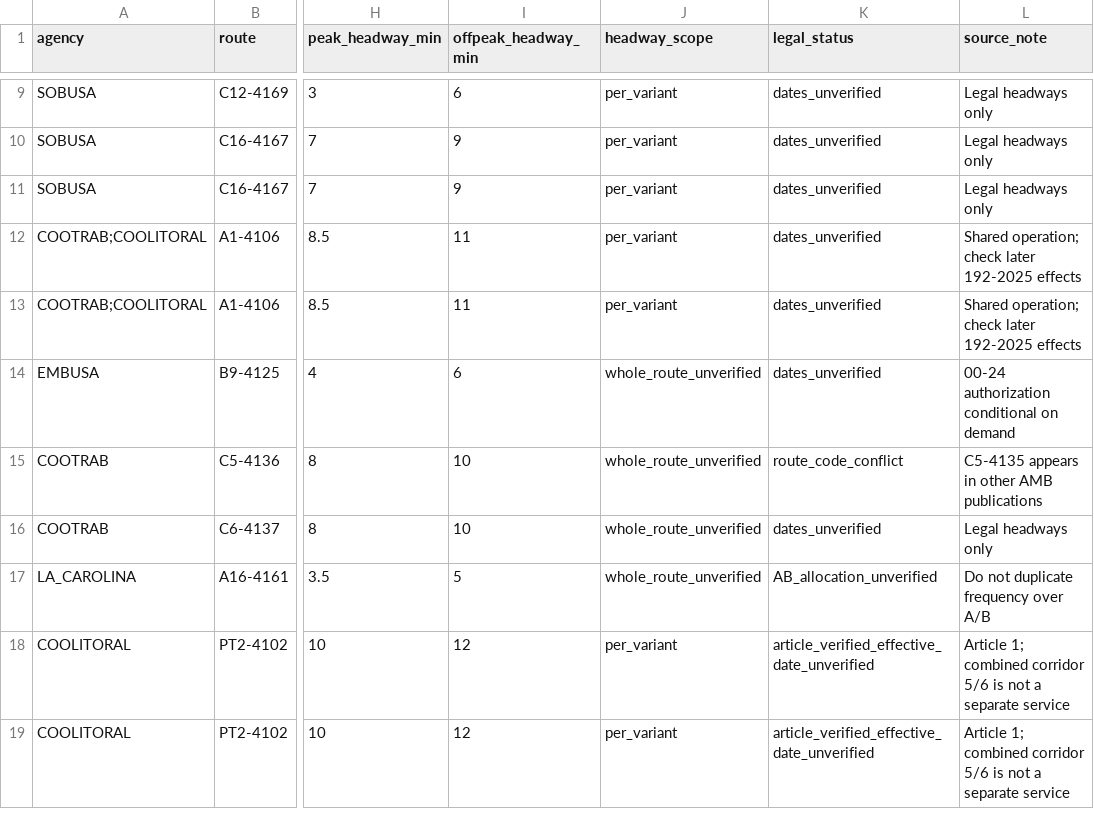
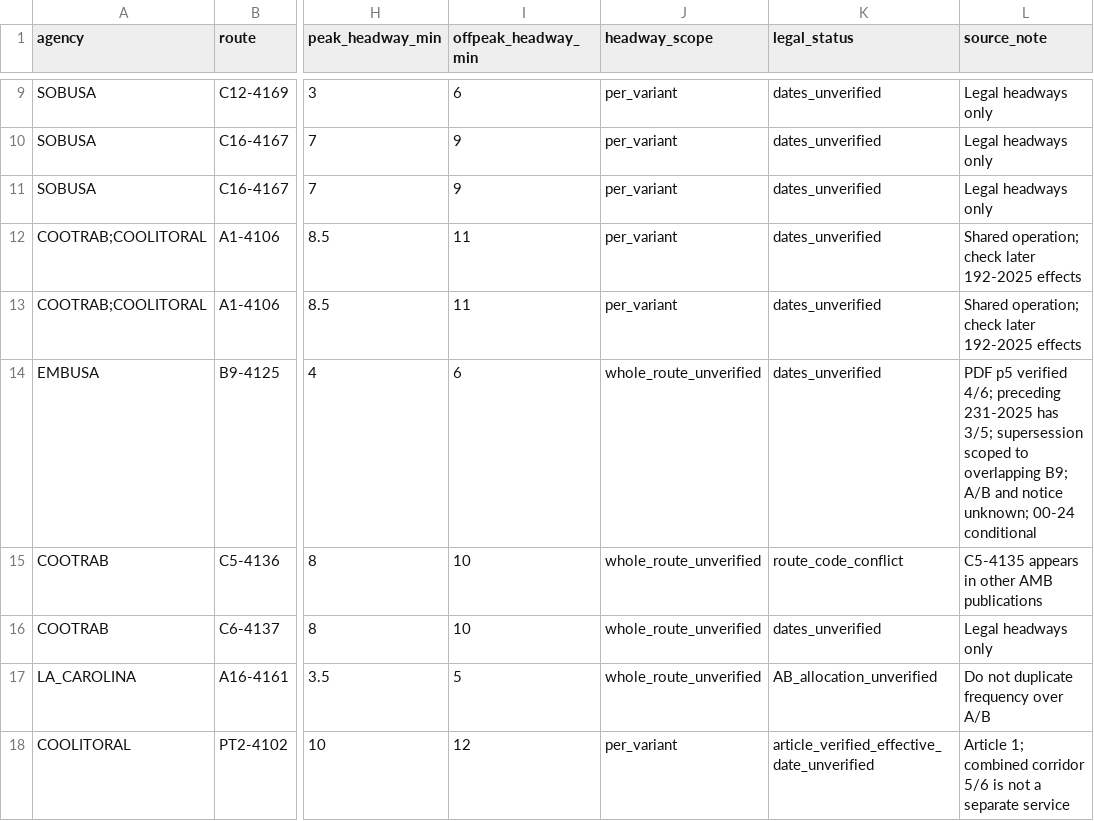
Before and after one commit to ColombiaTransit/gtfs-barranquilla-urbanas, a CSV file: sources/amb/legal_validity_ocr_review/route_variant_legal_periods.csv, drawn as a sheet; only a part is shown, gaps mark what is left out; the shorter side is filled out with more unchanged rows; the diff names each change by its address in the sheet, - before the commit and + after, or states it on an @@ line.

Commit message:
legal: annotate EMBUSA B9 successor headway and unresolved A/B scope

```diff
--- a/sources/amb/legal_validity_ocr_review/route_variant_legal_periods.csv
+++ b/sources/amb/legal_validity_ocr_review/route_variant_legal_periods.csv
-L14 (source_note): 00-24 authorization conditional on demand
+L14 (source_note): PDF p5 verified 4/6; preceding 231-2025 has 3/5; supersession scoped to overlapping B9; A/B and notice unknown; 00-24 conditional
```
